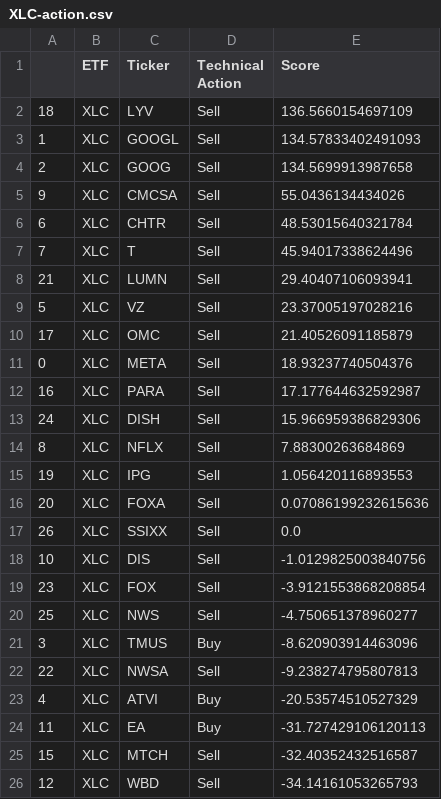
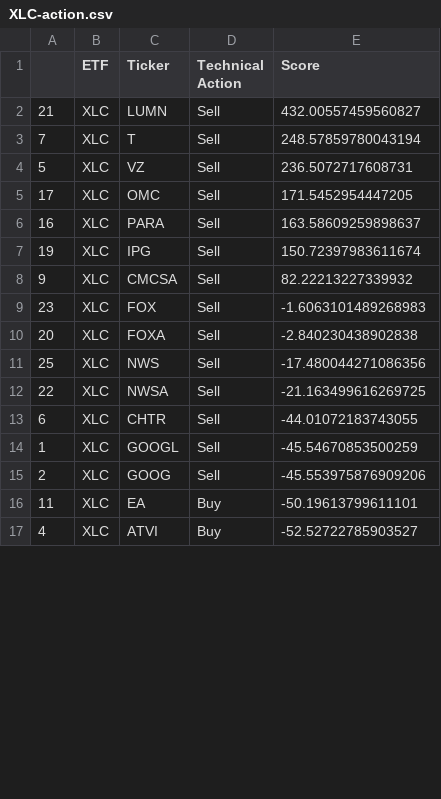
Before and after one commit to pdantu/stockspredictor, a CSV file: results/XLC-action.csv, drawn as a sheet; only a part is shown; the diff covers the shown part only.

```diff
--- a/results/XLC-action.csv
+++ b/results/XLC-action.csv
@@ -1,26 +1,17 @@
 ,ETF,Ticker,Technical Action,Score
-18,XLC,LYV,Sell,136.5660154697109
-1,XLC,GOOGL,Sell,134.57833402491093
-2,XLC,GOOG,Sell,134.5699913987658
-9,XLC,CMCSA,Sell,55.0436134434026
-6,XLC,CHTR,Sell,48.53015640321784
-7,XLC,T,Sell,45.94017338624496
-21,XLC,LUMN,Sell,29.40407106093941
-5,XLC,VZ,Sell,23.37005197028216
-17,XLC,OMC,Sell,21.40526091185879
-0,XLC,META,Sell,18.93237740504376
-16,XLC,PARA,Sell,17.177644632592987
-24,XLC,DISH,Sell,15.966959386829306
-8,XLC,NFLX,Sell,7.88300263684869
-19,XLC,IPG,Sell,1.056420116893553
-20,XLC,FOXA,Sell,0.07086199232615636
-26,XLC,SSIXX,Sell,0.0
-10,XLC,DIS,Sell,-1.0129825003840756
-23,XLC,FOX,Sell,-3.9121553868208854
-25,XLC,NWS,Sell,-4.750651378960277
-3,XLC,TMUS,Buy,-8.620903914463096
-22,XLC,NWSA,Sell,-9.238274795807813
-4,XLC,ATVI,Buy,-20.53574510527329
-11,XLC,EA,Buy,-31.727429106120113
-15,XLC,MTCH,Sell,-32.40352432516587
-12,XLC,WBD,Sell,-34.14161053265793
+21,XLC,LUMN,Sell,432.00557459560827
+7,XLC,T,Sell,248.57859780043194
+5,XLC,VZ,Sell,236.5072717608731
+17,XLC,OMC,Sell,171.5452954447205
+16,XLC,PARA,Sell,163.58609259898637
+19,XLC,IPG,Sell,150.72397983611674
+9,XLC,CMCSA,Sell,82.22213227339932
+23,XLC,FOX,Sell,-1.6063101489268983
+20,XLC,FOXA,Sell,-2.840230438902838
+25,XLC,NWS,Sell,-17.480044271086356
+22,XLC,NWSA,Sell,-21.163499616269725
+6,XLC,CHTR,Sell,-44.01072183743055
+1,XLC,GOOGL,Sell,-45.54670853500259
+2,XLC,GOOG,Sell,-45.553975876909206
+11,XLC,EA,Buy,-50.19613799611101
+4,XLC,ATVI,Buy,-52.52722785903527
```
Also changed, not shown: 9 added rows and 2 edited cells elsewhere in this file, results/XLE-action.csv, results/XLF-action.csv, 20 other files.
